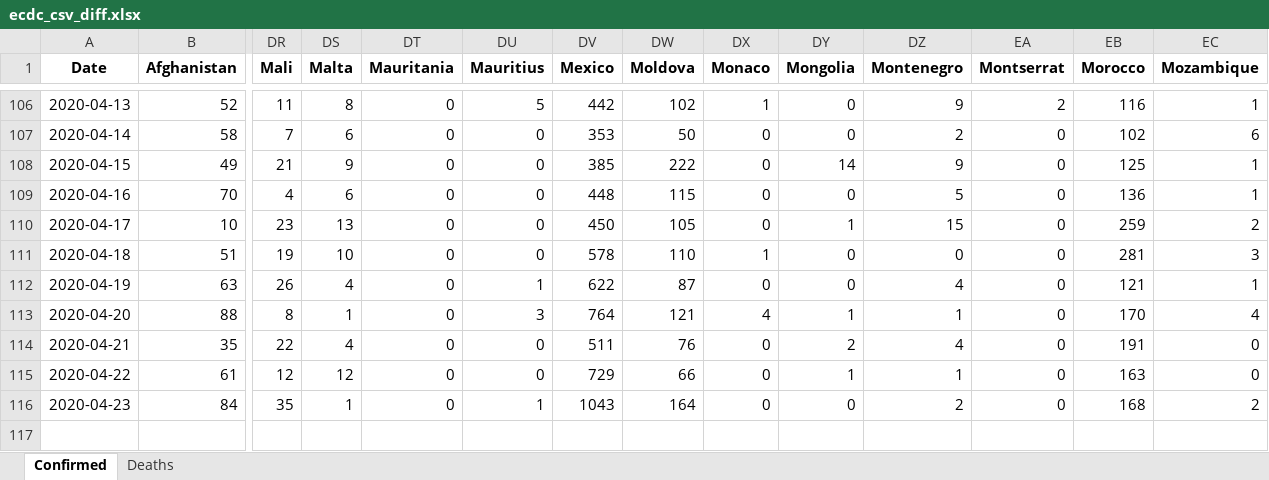
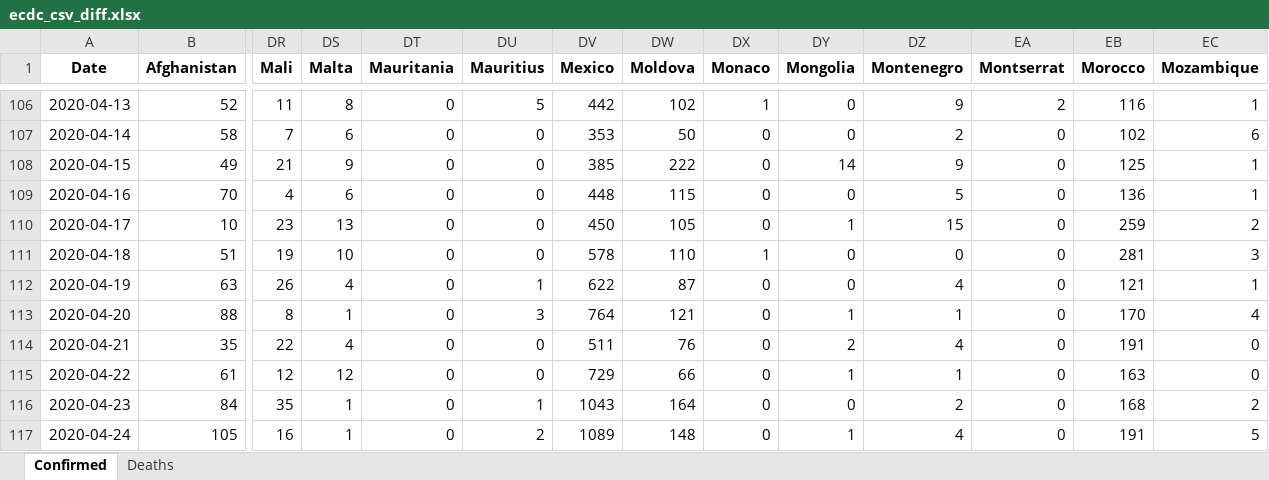
Before and after one commit to maisammusthafa/covid-19, an Excel workbook: ecdc_csv/data/ecdc_csv_diff.xlsx, sheet Confirmed, drawn as a sheet; only a part is shown, gaps mark what is left out; values as stored, in another font and other column widths than the file's, no borders; rows hold the shown columns only; the diff names each change by its address in the sheet, - before the commit and + after, or states it on an @@ line.

```diff
--- a/ecdc_csv/data/ecdc_csv_diff.xlsx (sheet Confirmed)
+++ b/ecdc_csv/data/ecdc_csv_diff.xlsx (sheet Confirmed)
-DX113 (Monaco): 4
+DX113 (Monaco): 0
+row 117: 2020-04-24 | 105 | 16 | 1 | 0 | 2 | 1089 | 148 | 0 | 1 | 4 | 0 | 191 | 5
```
Also changed, not shown: sheet Deaths, ecdc_csv/data/ecdc_csv_total.xlsx, jhu_gis/data/jhu_gis_diff.xlsx, 5 other files.
